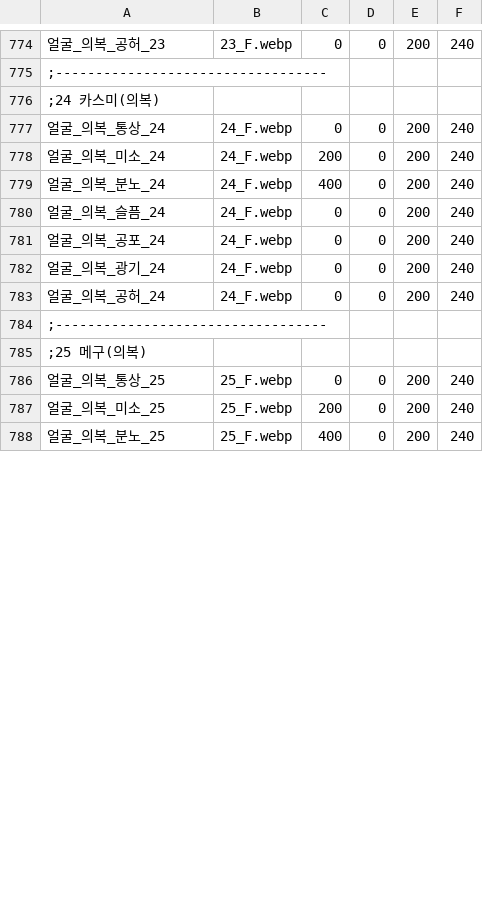
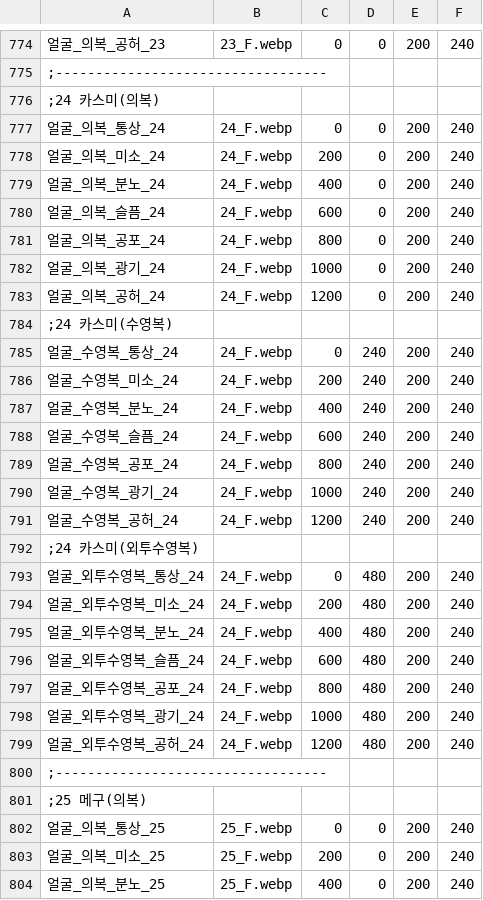
Before and after one commit to echintoad/eraBAK-, a CSV file: resources/Character/CHARA_Face.csv, drawn as a sheet; only a part is shown, gaps mark what is left out; the diff covers the shown part only; the diff names each change by its address in the sheet, - before the commit and + after, or states it on an @@ line.

```diff
--- a/resources/Character/CHARA_Face.csv
+++ b/resources/Character/CHARA_Face.csv
-C780: 0
+C780: 600
-C781: 0
+C781: 800
-C782: 0
+C782: 1000
-C783: 0
+C783: 1200
+row 784: ;24 카스미(수영복)
+row 785: 얼굴_수영복_통상_24 | 24_F.webp | 0 | 240 | 200 | 240
+row 786: 얼굴_수영복_미소_24 | 24_F.webp | 200 | 240 | 200 | 240
+row 787: 얼굴_수영복_분노_24 | 24_F.webp | 400 | 240 | 200 | 240
+row 788: 얼굴_수영복_슬픔_24 | 24_F.webp | 600 | 240 | 200 | 240
+row 789: 얼굴_수영복_공포_24 | 24_F.webp | 800 | 240 | 200 | 240
+row 790: 얼굴_수영복_광기_24 | 24_F.webp | 1000 | 240 | 200 | 240
+row 791: 얼굴_수영복_공허_24 | 24_F.webp | 1200 | 240 | 200 | 240
+row 792: ;24 카스미(외투수영복)
+row 793: 얼굴_외투수영복_통상_24 | 24_F.webp | 0 | 480 | 200 | 240
+row 794: 얼굴_외투수영복_미소_24 | 24_F.webp | 200 | 480 | 200 | 240
+row 795: 얼굴_외투수영복_분노_24 | 24_F.webp | 400 | 480 | 200 | 240
+row 796: 얼굴_외투수영복_슬픔_24 | 24_F.webp | 600 | 480 | 200 | 240
+row 797: 얼굴_외투수영복_공포_24 | 24_F.webp | 800 | 480 | 200 | 240
+row 798: 얼굴_외투수영복_광기_24 | 24_F.webp | 1000 | 480 | 200 | 240
+row 799: 얼굴_외투수영복_공허_24 | 24_F.webp | 1200 | 480 | 200 | 240
```
Also changed, not shown: 8 added rows and 4 edited cells elsewhere in this file, resources/Character/CHARA_Battle.csv, resources/Character/CHARA_Standing.csv, 8 other files.
